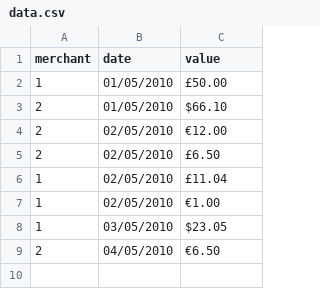
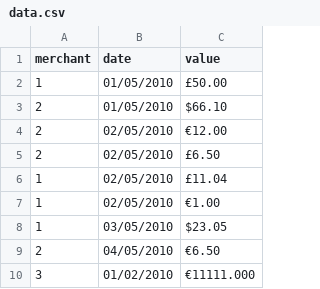
Before and after one commit to MikePearce/Data-Reader, a CSV file: data.csv, drawn as a sheet; the diff names each change by its address in the sheet, - before the commit and + after, or states it on an @@ line.

```diff
--- a/data.csv
+++ b/data.csv
+row 10: 3 | 01/02/2010 | €11111.000
```
Also changed, not shown: 8 other files.
